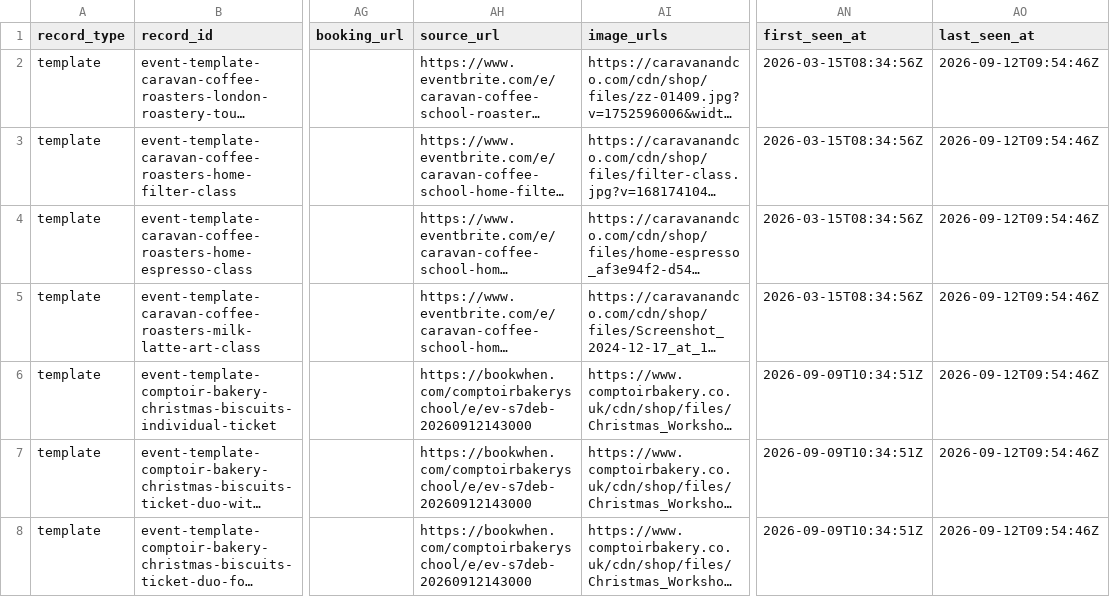
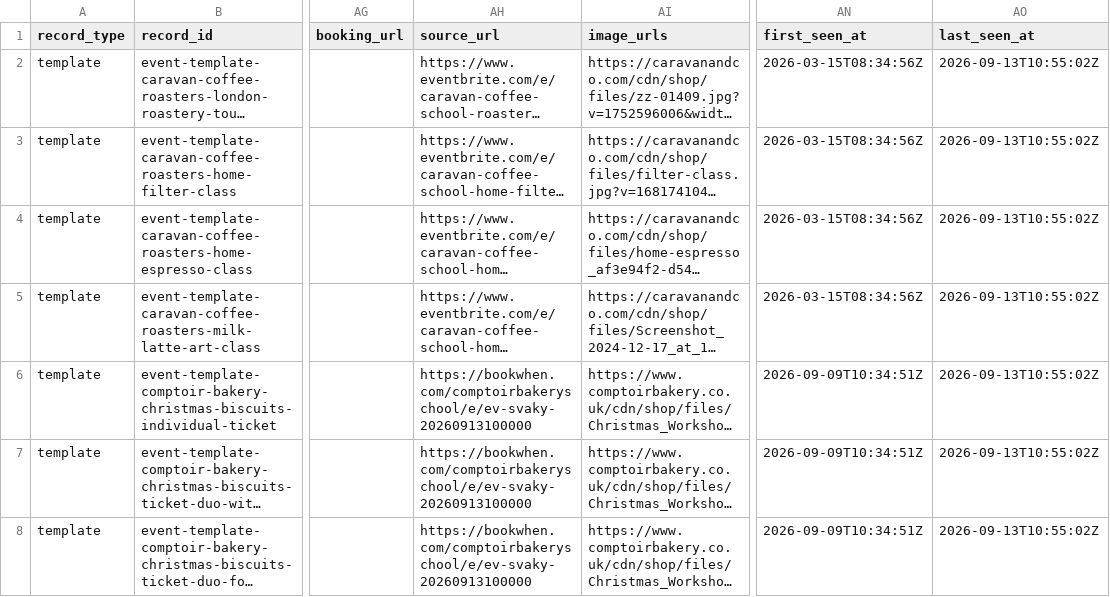
Before and after one commit to Auerlian/RostaScrapers, a CSV file: exports/events.csv, drawn as a sheet; only a part is shown, gaps mark what is left out; long unchanged cells end in …; the diff covers the shown part only; the diff names each change by its address in the sheet, - before the commit and + after, or states it on an @@ line.

```diff
--- a/exports/events.csv
+++ b/exports/events.csv
-AO2:AO8 (last_seen_at): 2026-09-12T09:54:46Z
+AO2:AO8 (last_seen_at): 2026-09-13T10:55:02Z
-AH6:AH8 (source_url): https://bookwhen.com/comptoirbakeryschool/e/ev-s7deb-20260912143000
+AH6:AH8 (source_url): https://bookwhen.com/comptoirbakeryschool/e/ev-svaky-20260913100000
```
Also changed, not shown: 69 edited cells elsewhere in this file, exports/locations.csv, 4 other files.
